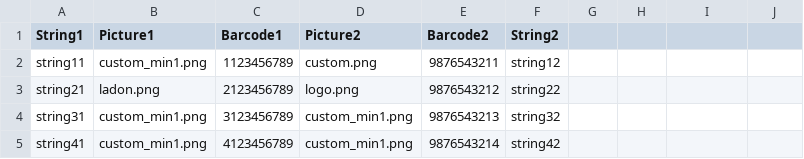
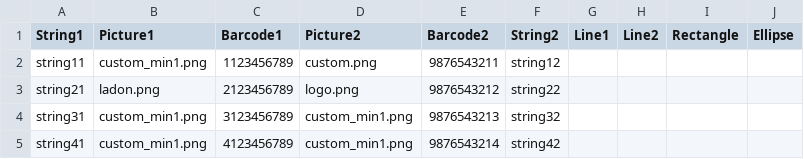
Before and after one commit to jekyll2014/LabelPrint, a CSV file: FiscalLabelPrint/labels.csv, drawn as a sheet; the diff names each change by its address in the sheet, - before the commit and + after, or states it on an @@ line.

```diff
--- a/FiscalLabelPrint/labels.csv
+++ b/FiscalLabelPrint/labels.csv
-G1: (empty)
+G1: Line1
-H1: (empty)
+H1: Line2
-I1: (empty)
+I1: Rectangle
-J1: (empty)
+J1: Ellipse
```
Also changed, not shown: FiscalLabelPrint/template.csv, 6 other files.
